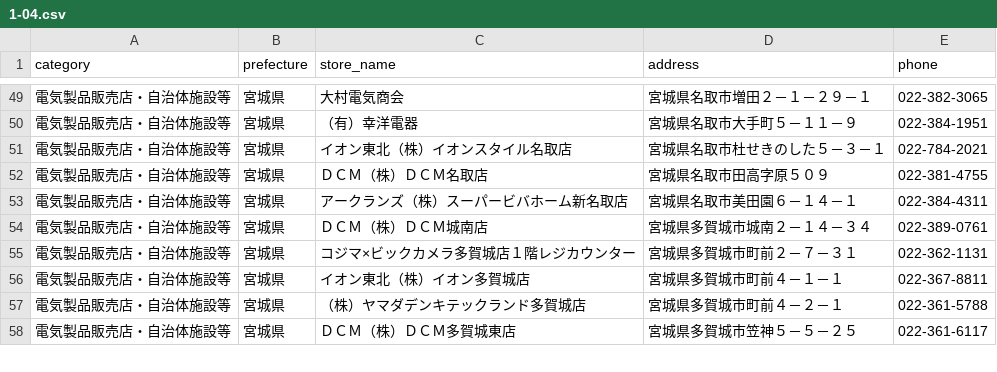
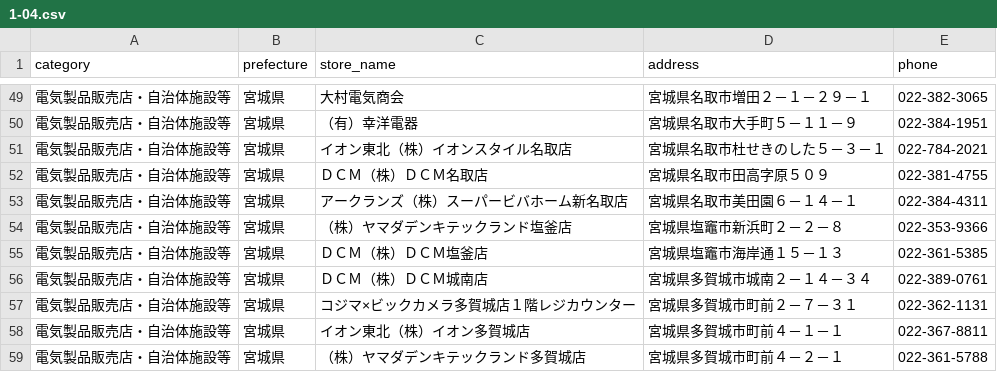
Before and after one commit to TakashiSasaki/recycle.moukaeritai.work, a CSV file: docs/data/1-04.csv, drawn as a sheet; only a part is shown, gaps mark what is left out; the shorter side is filled out with more unchanged rows; the diff names each change by its address in the sheet, - before the commit and + after, or states it on an @@ line.

```diff
--- a/docs/data/1-04.csv
+++ b/docs/data/1-04.csv
+row 54: 電気製品販売店・自治体施設等 | 宮城県 | （株）ヤマダデンキテックランド塩釜店 | 宮城県塩竈市新浜町２－２－８ | 022-353-9366
+row 55: 電気製品販売店・自治体施設等 | 宮城県 | ＤＣＭ（株）ＤＣＭ塩釜店 | 宮城県塩竈市海岸通１５－１３ | 022-361-5385
```
Also changed, not shown: 1 other file.
